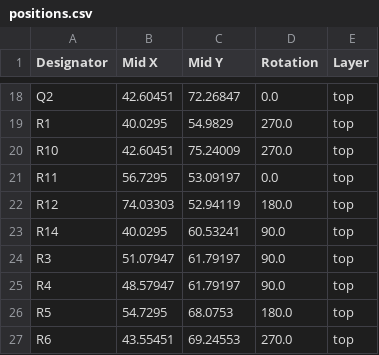
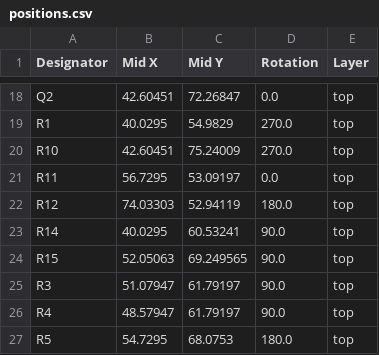
Before and after one commit to Bazing89/NexusOwieV3, a CSV file: Owie12FV3/production/positions.csv, drawn as a sheet; only a part is shown, gaps mark what is left out; the shorter side is filled out with more unchanged rows.

Commit message:
Refresh Owie12FV3 production files for R15

```diff
--- a/Owie12FV3/production/positions.csv
+++ b/Owie12FV3/production/positions.csv
@@ -23,2 +23,3 @@ R12,74.03303,52.94119,180.0,top
 R14,40.0295,60.53241,90.0,top
+R15,52.05063,69.249565,90.0,top
 R3,51.07947,61.79197,90.0,top
```
Also changed, not shown: Owie12FV3/production/bom.csv, 4 other files.
